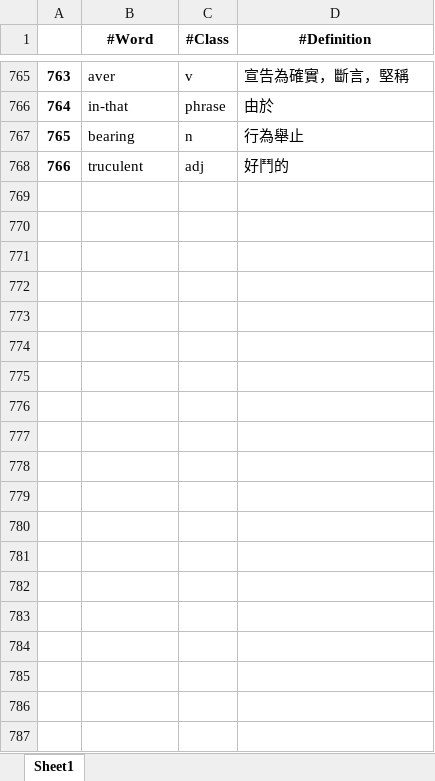
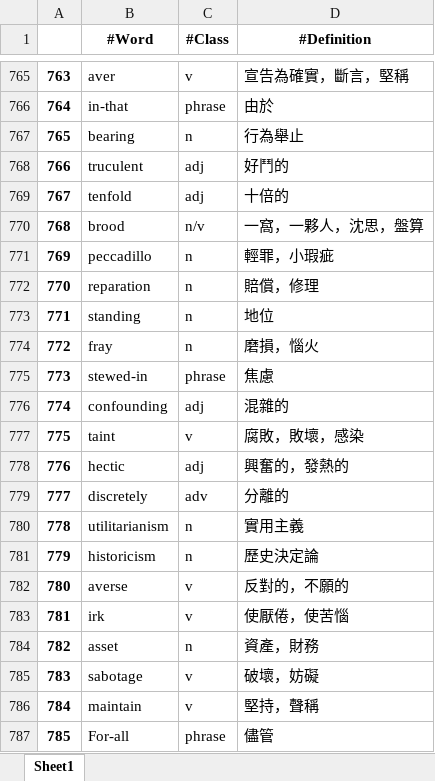
Before and after one commit to liangjiali0304/Vocab_App, an Excel workbook: Kill_GRE.xlsx, sheet Sheet1, drawn as a sheet; only a part is shown, gaps mark what is left out; values as stored, in another font and other column widths than the file's, no borders; conditional formats not drawn; the diff covers the shown part only; the diff names each change by its address in the sheet, - before the commit and + after, or states it on an @@ line.

```diff
--- a/Kill_GRE.xlsx (sheet Sheet1)
+++ b/Kill_GRE.xlsx (sheet Sheet1)
+row 769: 767 | tenfold | adj | 十倍的
+row 770: 768 | brood | n/v | 一窩，一夥人，沈思，盤算
+row 771: 769 | peccadillo | n | 輕罪，小瑕疵
+row 772: 770 | reparation | n | 賠償，修理
+row 773: 771 | standing | n | 地位
+row 774: 772 | fray | n | 磨損，惱火
+row 775: 773 | stewed-in | phrase | 焦慮
+row 776: 774 | confounding | adj | 混雜的
+row 777: 775 | taint | v | 腐敗，敗壞，感染
+row 778: 776 | hectic | adj | 興奮的，發熱的
+row 779: 777 | discretely | adv | 分離的
+row 780: 778 | utilitarianism | n | 實用主義
+row 781: 779 | historicism | n | 歷史決定論
+row 782: 780 | averse | v | 反對的，不願的
+row 783: 781 | irk | v | 使厭倦，使苦惱
+row 784: 782 | asset | n | 資產，財務
+row 785: 783 | sabotage | v | 破壞，妨礙
+row 786: 784 | maintain | v | 堅持，聲稱
+row 787: 785 | For-all | phrase | 儘管
```
Also changed, not shown: 45 added rows and 36 edited cells elsewhere in this sheet, 2 other files.
